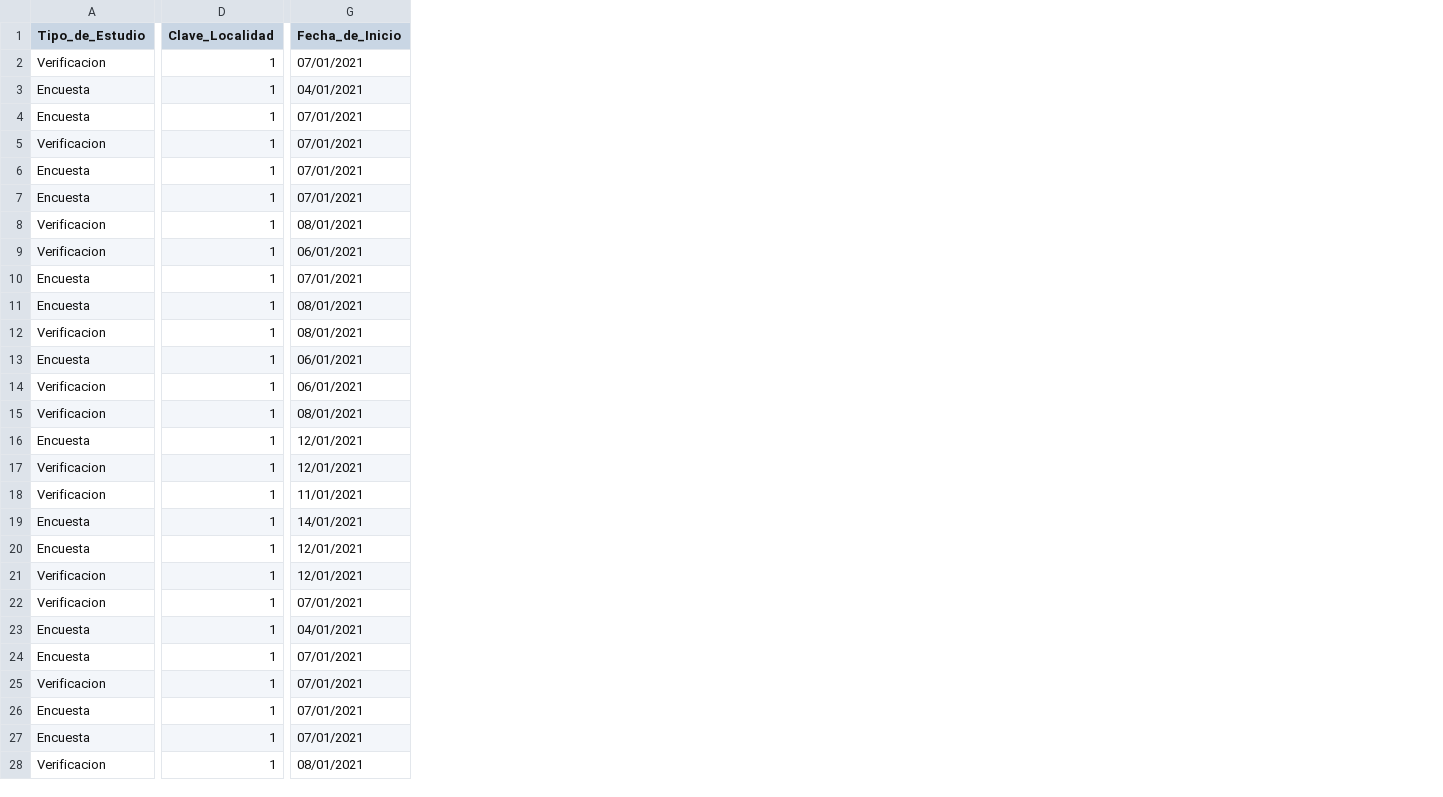
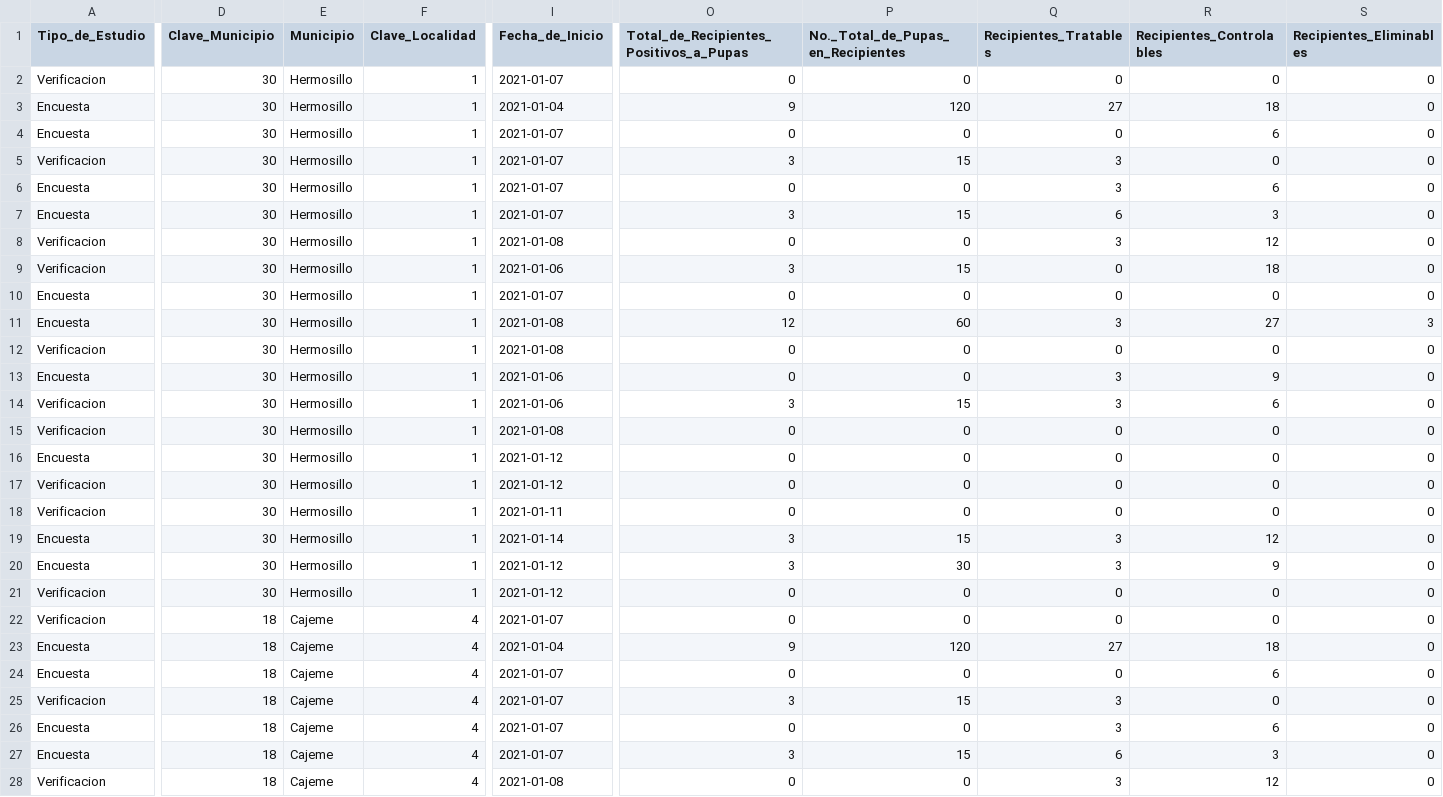
Before and after one commit to JavierKiller/rStegomyiaIndices, a CSV file: data-raw/qr.csv, drawn as a sheet; only a part is shown, gaps mark what is left out; addresses are those after the commit; the diff covers the shown part only; the diff names each change by its address in the sheet, - before the commit and + after, or states it on an @@ line.

Commit message:
all_data.frame_in_data

```diff
--- a/data-raw/qr.csv
+++ b/data-raw/qr.csv
+column D (Clave_Municipio), rows 2-28: 30 | 30 | 30 | 30 | 30 | 30 | 30 | 30 | 30 | 30 | 30 | 30 | 30 | 30 | 30 | 30 | 30 | 30 | 30 | 30 | 18 | 18 | 18 | 18 | 18 | 18 | 18
+column E (Municipio), rows 2-28: Hermosillo | Hermosillo | Hermosillo | Hermosillo | Hermosillo | Hermosillo | Hermosillo | Hermosillo | Hermosillo | Hermosillo | Hermosillo | Hermosillo | Hermosillo | Hermosillo | Hermosillo | Hermosillo | Hermosillo | Hermosillo | Hermosillo | Hermosillo | Cajeme | Cajeme | Cajeme | Cajeme | Cajeme | Cajeme | Cajeme
+column O, rows 1-28: Total_de_Recipientes_Positivos_a_Pupas | 0 | 9 | 0 | 3 | 0 | 3 | 0 | 3 | 0 | 12 | 0 | 0 | 3 | 0 | 0 | 0 | 0 | 3 | 3 | 0 | 0 | 9 | 0 | 3 | 0 | 3 | 0
+column P, rows 1-28: No._Total_de_Pupas_en_Recipientes | 0 | 120 | 0 | 15 | 0 | 15 | 0 | 15 | 0 | 60 | 0 | 0 | 15 | 0 | 0 | 0 | 0 | 15 | 30 | 0 | 0 | 120 | 0 | 15 | 0 | 15 | 0
+column Q (Recipientes_Tratables), rows 2-28: 0 | 27 | 0 | 3 | 3 | 6 | 3 | 0 | 0 | 3 | 0 | 3 | 3 | 0 | 0 | 0 | 0 | 3 | 3 | 0 | 0 | 27 | 0 | 3 | 3 | 6 | 3
+column R (Recipientes_Controlables), rows 2-28: 0 | 18 | 6 | 0 | 6 | 3 | 12 | 18 | 0 | 27 | 0 | 9 | 6 | 0 | 0 | 0 | 0 | 12 | 9 | 0 | 0 | 18 | 6 | 0 | 6 | 3 | 12
+column S (Recipientes_Eliminables), rows 2-28: 0 | 0 | 0 | 0 | 0 | 0 | 0 | 0 | 0 | 3 | 0 | 0 | 0 | 0 | 0 | 0 | 0 | 0 | 0 | 0 | 0 | 0 | 0 | 0 | 0 | 0 | 0
-I2 (Fecha_de_Inicio): 07/01/2021
+I2 (Fecha_de_Inicio): 2021-01-07
-I3 (Fecha_de_Inicio): 04/01/2021
+I3 (Fecha_de_Inicio): 2021-01-04
-I4:I7 (Fecha_de_Inicio): 07/01/2021
+I4:I7 (Fecha_de_Inicio): 2021-01-07
-I8 (Fecha_de_Inicio): 08/01/2021
+I8 (Fecha_de_Inicio): 2021-01-08
-I9 (Fecha_de_Inicio): 06/01/2021
+I9 (Fecha_de_Inicio): 2021-01-06
-I10 (Fecha_de_Inicio): 07/01/2021
+I10 (Fecha_de_Inicio): 2021-01-07
-I11:I12 (Fecha_de_Inicio): 08/01/2021
+I11:I12 (Fecha_de_Inicio): 2021-01-08
-I13:I14 (Fecha_de_Inicio): 06/01/2021
+I13:I14 (Fecha_de_Inicio): 2021-01-06
-I15 (Fecha_de_Inicio): 08/01/2021
+I15 (Fecha_de_Inicio): 2021-01-08
-I16:I17 (Fecha_de_Inicio): 12/01/2021
+I16:I17 (Fecha_de_Inicio): 2021-01-12
-I18 (Fecha_de_Inicio): 11/01/2021
+I18 (Fecha_de_Inicio): 2021-01-11
-I19 (Fecha_de_Inicio): 14/01/2021
+I19 (Fecha_de_Inicio): 2021-01-14
-I20:I21 (Fecha_de_Inicio): 12/01/2021
+I20:I21 (Fecha_de_Inicio): 2021-01-12
-F22:F28 (Clave_Localidad): 1
+F22:F28 (Clave_Localidad): 4
-I22 (Fecha_de_Inicio): 07/01/2021
+I22 (Fecha_de_Inicio): 2021-01-07
-I23 (Fecha_de_Inicio): 04/01/2021
+I23 (Fecha_de_Inicio): 2021-01-04
-I24:I27 (Fecha_de_Inicio): 07/01/2021
+I24:I27 (Fecha_de_Inicio): 2021-01-07
-I28 (Fecha_de_Inicio): 08/01/2021
+I28 (Fecha_de_Inicio): 2021-01-08
```
Also changed, not shown: 30 edited cells elsewhere in this file, data-raw/qr_fullt.csv, data-raw/qr_lewt.csv, 16 other files.
